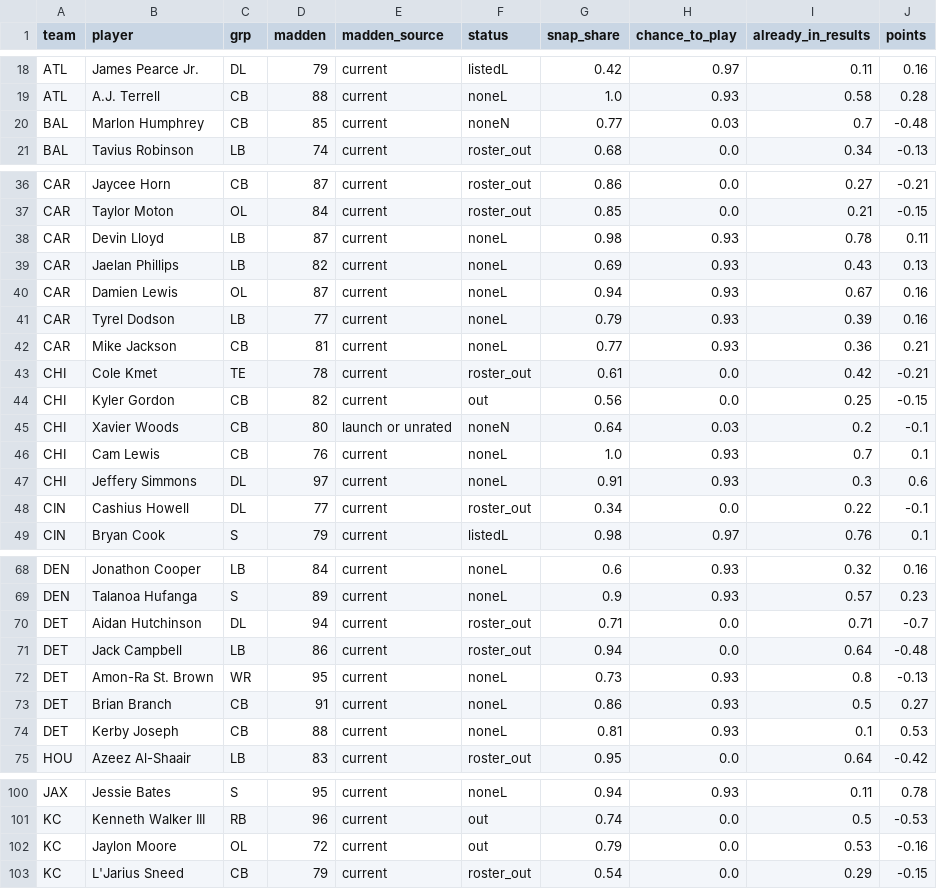
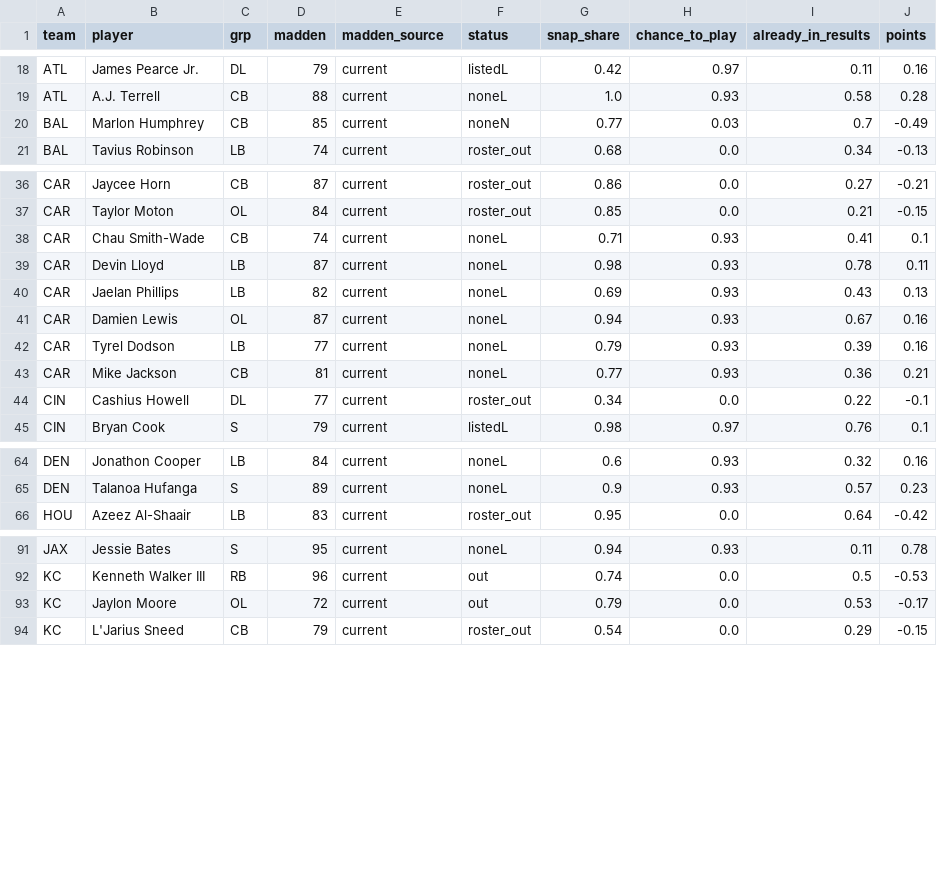
Before and after one commit to aatrain23/prop-card, a CSV file: nfl-data/injury_detail.csv, drawn as a sheet; only a part is shown, gaps mark what is left out; the diff covers the shown part only.

```diff
--- a/nfl-data/injury_detail.csv
+++ b/nfl-data/injury_detail.csv
@@ -19,3 +19,3 @@ ATL,James Pearce Jr.,DL,79,current,listedL,0.42,0.97,0.11,0.16
 ATL,A.J. Terrell,CB,88,current,noneL,1.0,0.93,0.58,0.28
-BAL,Marlon Humphrey,CB,85,current,noneN,0.77,0.03,0.7,-0.48
+BAL,Marlon Humphrey,CB,85,current,noneN,0.77,0.03,0.7,-0.49
 BAL,Tavius Robinson,LB,74,current,roster_out,0.68,0.0,0.34,-0.13
@@ -37,2 +37,3 @@ CAR,Jaycee Horn,CB,87,current,roster_out,0.86,0.0,0.27,-0.21
 CAR,Taylor Moton,OL,84,current,roster_out,0.85,0.0,0.21,-0.15
+CAR,Chau Smith-Wade,CB,74,current,noneL,0.71,0.93,0.41,0.1
 CAR,Devin Lloyd,LB,87,current,noneL,0.98,0.93,0.78,0.11
@@ -42,7 +43,2 @@ CAR,Tyrel Dodson,LB,77,current,noneL,0.79,0.93,0.39,0.16
 CAR,Mike Jackson,CB,81,current,noneL,0.77,0.93,0.36,0.21
-CHI,Cole Kmet,TE,78,current,roster_out,0.61,0.0,0.42,-0.21
-CHI,Kyler Gordon,CB,82,current,out,0.56,0.0,0.25,-0.15
-CHI,Xavier Woods,CB,80,launch or unrated,noneN,0.64,0.03,0.2,-0.1
-CHI,Cam Lewis,CB,76,current,noneL,1.0,0.93,0.7,0.1
-CHI,Jeffery Simmons,DL,97,current,noneL,0.91,0.93,0.3,0.6
 CIN,Cashius Howell,DL,77,current,roster_out,0.34,0.0,0.22,-0.1
@@ -69,7 +65,2 @@ DEN,Jonathon Cooper,LB,84,current,noneL,0.6,0.93,0.32,0.16
 DEN,Talanoa Hufanga,S,89,current,noneL,0.9,0.93,0.57,0.23
-DET,Aidan Hutchinson,DL,94,current,roster_out,0.71,0.0,0.71,-0.7
-DET,Jack Campbell,LB,86,current,roster_out,0.94,0.0,0.64,-0.48
-DET,Amon-Ra St. Brown,WR,95,current,noneL,0.73,0.93,0.8,-0.13
-DET,Brian Branch,CB,91,current,noneL,0.86,0.93,0.5,0.27
-DET,Kerby Joseph,CB,88,current,noneL,0.81,0.93,0.1,0.53
 HOU,Azeez Al-Shaair,LB,83,current,roster_out,0.95,0.0,0.64,-0.42
@@ -101,3 +92,3 @@ JAX,Jessie Bates,S,95,current,noneL,0.94,0.93,0.11,0.78
 KC,Kenneth Walker III,RB,96,current,out,0.74,0.0,0.5,-0.53
-KC,Jaylon Moore,OL,72,current,out,0.79,0.0,0.53,-0.16
+KC,Jaylon Moore,OL,72,current,out,0.79,0.0,0.53,-0.17
 KC,L'Jarius Sneed,CB,79,current,roster_out,0.54,0.0,0.29,-0.15
```
Also changed, not shown: 2 edited cells elsewhere in this file, nfl-data/bet_log.csv, nfl-data/bets.csv, 13 other files.
